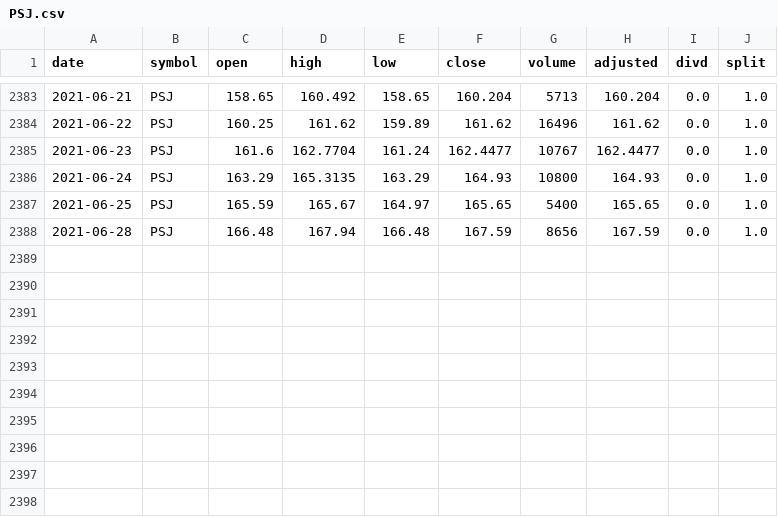
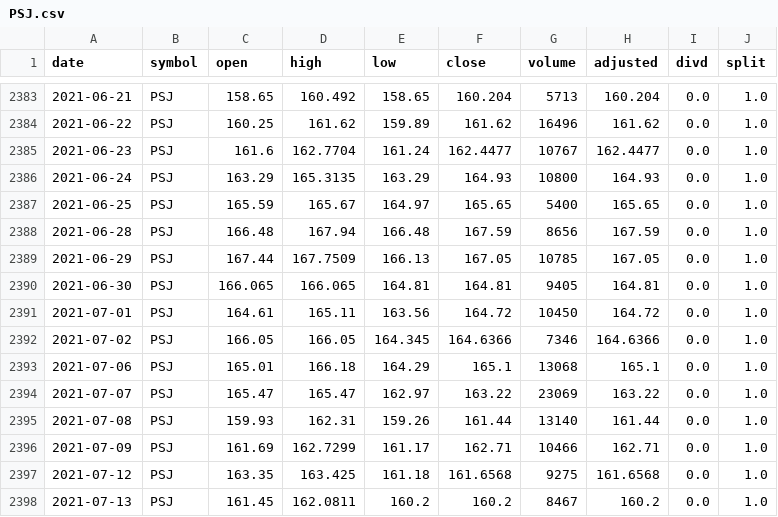
Before and after one commit to Mircea-MMXXI/azapy, a CSV file: scripts/analyzers/MkTdata/PSJ.csv, drawn as a sheet; only a part is shown, gaps mark what is left out; the diff names each change by its address in the sheet, - before the commit and + after, or states it on an @@ line.

```diff
--- a/scripts/analyzers/MkTdata/PSJ.csv
+++ b/scripts/analyzers/MkTdata/PSJ.csv
+row 2389: 2021-06-29 | PSJ | 167.44 | 167.7509 | 166.13 | 167.05 | 10785 | 167.05 | 0.0 | 1.0
+row 2390: 2021-06-30 | PSJ | 166.065 | 166.065 | 164.81 | 164.81 | 9405 | 164.81 | 0.0 | 1.0
+row 2391: 2021-07-01 | PSJ | 164.61 | 165.11 | 163.56 | 164.72 | 10450 | 164.72 | 0.0 | 1.0
+row 2392: 2021-07-02 | PSJ | 166.05 | 166.05 | 164.345 | 164.6366 | 7346 | 164.6366 | 0.0 | 1.0
+row 2393: 2021-07-06 | PSJ | 165.01 | 166.18 | 164.29 | 165.1 | 13068 | 165.1 | 0.0 | 1.0
+row 2394: 2021-07-07 | PSJ | 165.47 | 165.47 | 162.97 | 163.22 | 23069 | 163.22 | 0.0 | 1.0
+row 2395: 2021-07-08 | PSJ | 159.93 | 162.31 | 159.26 | 161.44 | 13140 | 161.44 | 0.0 | 1.0
+row 2396: 2021-07-09 | PSJ | 161.69 | 162.7299 | 161.17 | 162.71 | 10466 | 162.71 | 0.0 | 1.0
+row 2397: 2021-07-12 | PSJ | 163.35 | 163.425 | 161.18 | 161.6568 | 9275 | 161.6568 | 0.0 | 1.0
+row 2398: 2021-07-13 | PSJ | 161.45 | 162.0811 | 160.2 | 160.2 | 8467 | 160.2 | 0.0 | 1.0
```
Also changed, not shown: scripts/analyzers/MkTdata/GLD.csv, scripts/analyzers/MkTdata/TLT.csv, 49 other files.
